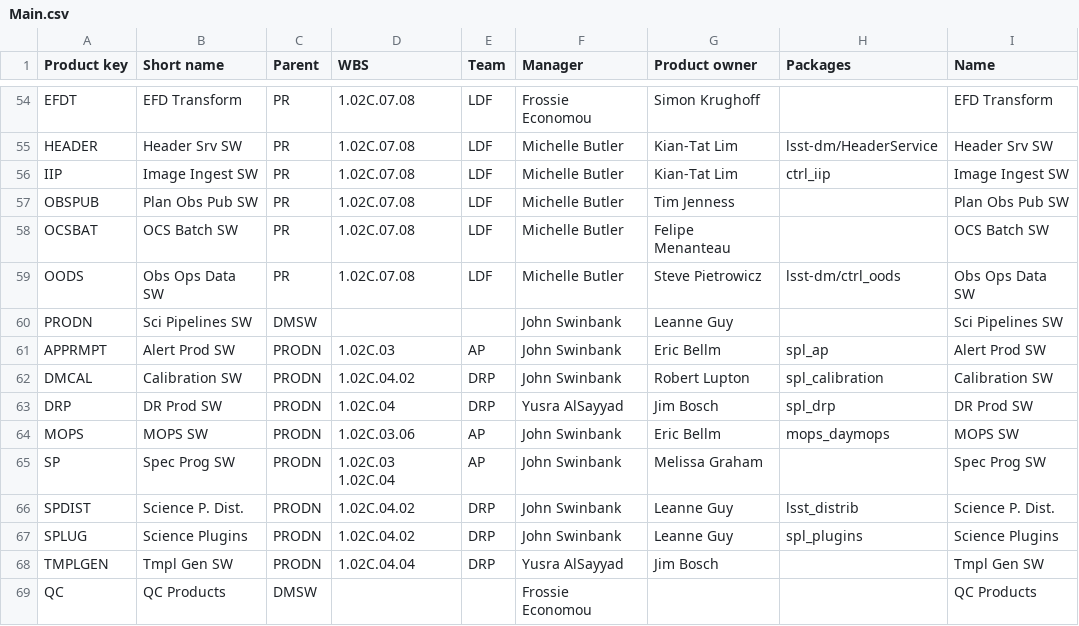
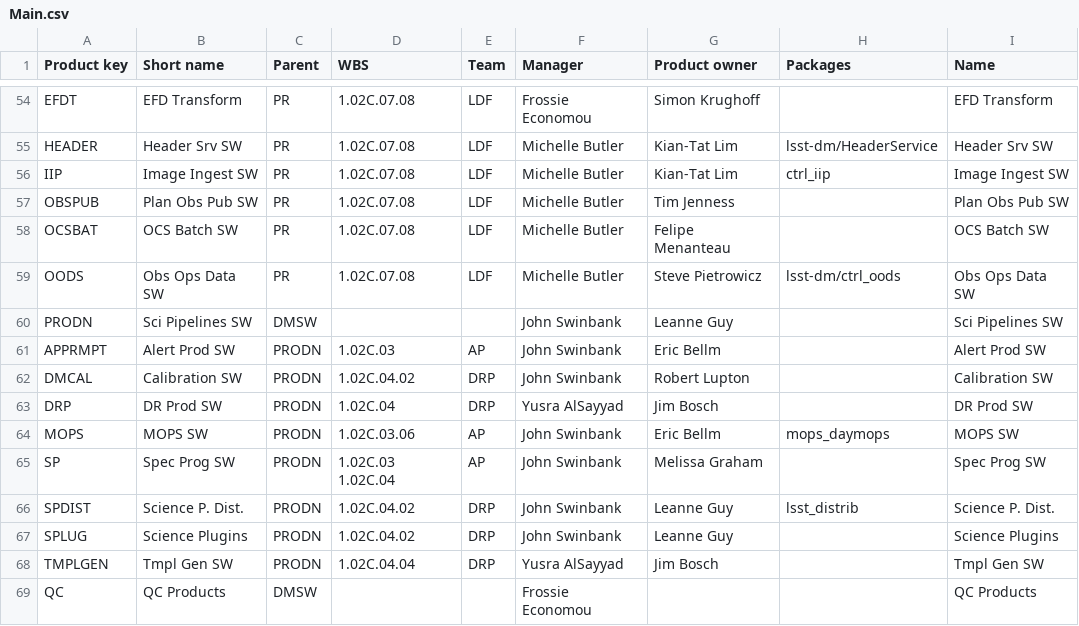
Before and after one commit to lsst-dm/dmtn-104, a CSV file: csv/Main.csv, drawn as a sheet; only a part is shown, gaps mark what is left out.

```diff
--- a/csv/Main.csv
+++ b/csv/Main.csv
@@ -60,5 +60,5 @@ OODS, Obs Ops Data SW, PR, 1.02C.07.08, LDF, Michelle Butler, Steve Pietrowicz,
 PRODN, Sci Pipelines SW, DMSW, , , John Swinbank, Leanne Guy, , Sci Pipelines SW
-APPRMPT, Alert Prod SW, PRODN, 1.02C.03, AP, John Swinbank, Eric Bellm, spl_ap, Alert Prod SW
-DMCAL, Calibration SW, PRODN, 1.02C.04.02, DRP, John Swinbank, Robert Lupton, spl_calibration, Calibration SW
-DRP, DR Prod SW, PRODN, 1.02C.04, DRP, Yusra AlSayyad, Jim Bosch, spl_drp, DR Prod SW
+APPRMPT, Alert Prod SW, PRODN, 1.02C.03, AP, John Swinbank, Eric Bellm, , Alert Prod SW
+DMCAL, Calibration SW, PRODN, 1.02C.04.02, DRP, John Swinbank, Robert Lupton, , Calibration SW
+DRP, DR Prod SW, PRODN, 1.02C.04, DRP, Yusra AlSayyad, Jim Bosch, , DR Prod SW
 MOPS, MOPS SW, PRODN, 1.02C.03.06, AP, John Swinbank, Eric Bellm, mops_daymops, MOPS SW
@@ -66,3 +66,3 @@ SP, Spec Prog SW, PRODN, 1.02C.03 1.02C.04, AP, John Swinbank, Melissa Graham, ,
 SPDIST, Science P. Dist., PRODN, 1.02C.04.02, DRP, John Swinbank, Leanne Guy, lsst_distrib, Science P. Dist.
-SPLUG, Science Plugins, PRODN, 1.02C.04.02, DRP, John Swinbank, Leanne Guy, spl_plugins, Science Plugins
+SPLUG, Science Plugins, PRODN, 1.02C.04.02, DRP, John Swinbank, Leanne Guy, , Science Plugins
 TMPLGEN, Tmpl Gen SW, PRODN, 1.02C.04.04, DRP, Yusra AlSayyad, Jim Bosch, , Tmpl Gen SW
```
Also changed, not shown: 17 other files.
